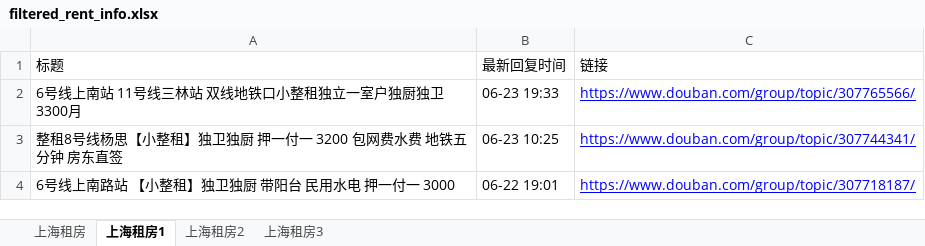
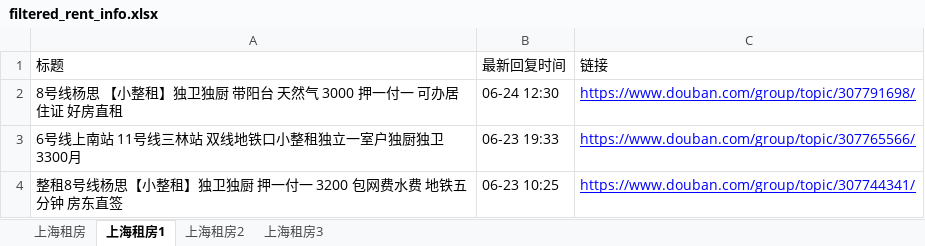
Before and after one commit to RyanShi0118/rent-info-crawler, an Excel workbook: filtered_rent_info.xlsx, sheet 上海租房1, drawn as a sheet; only a part is shown; the shorter side is filled out with more unchanged rows; values as stored, in another font and other column widths than the file's, no borders; the diff names each change by its address in the sheet, - before the commit and + after, or states it on an @@ line.

```diff
--- a/filtered_rent_info.xlsx (sheet 上海租房1)
+++ b/filtered_rent_info.xlsx (sheet 上海租房1)
+row 2: 8号线杨思 【小整租】独卫独厨 带阳台 天然气 3000 押一付一 可办居住证 好房直租 | 06-24 12:30 | https://www.douban.com/group/topic/307791698/
```
Also changed, not shown: sheet 上海租房, douban_rent_info.xlsx, 1 other file.
